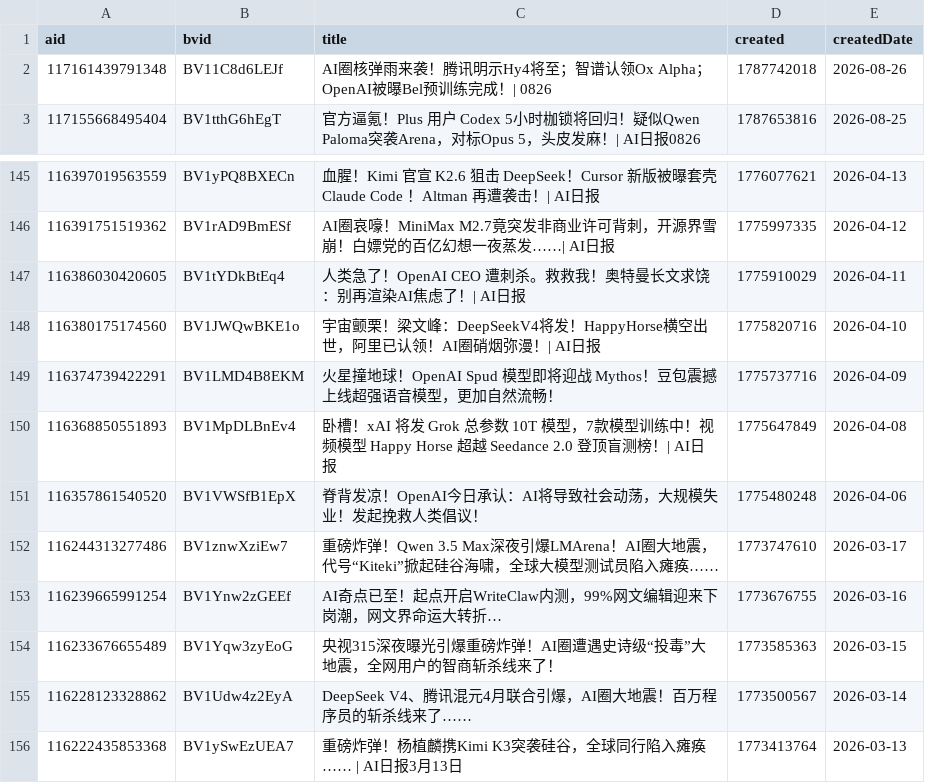
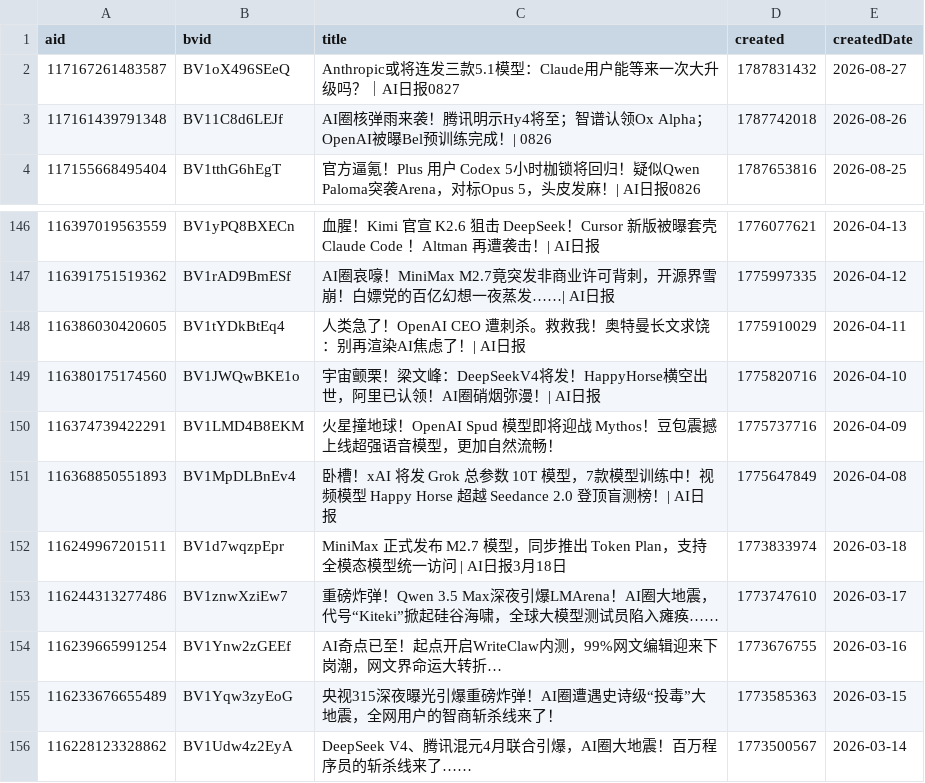
Before and after one commit to ChouChiu/heya-skill, a CSV file: skills/heya-title-style/references/01-titles.csv, drawn as a sheet; only a part is shown, gaps mark what is left out; the shorter side is filled out with more unchanged rows.

```diff
--- a/skills/heya-title-style/references/01-titles.csv
+++ b/skills/heya-title-style/references/01-titles.csv
@@ -1,2 +1,3 @@
 aid,bvid,title,created,createdDate
+117167261483587,BV1oX496SEeQ,Anthropic或将连发三款5.1模型：Claude用户能等来一次大升级吗？｜AI日报0827,1787831432,2026-08-27
 117161439791348,BV11C8d6LEJf,AI圈核弹雨来袭！腾讯明示Hy4将至；智谱认领Ox Alpha；OpenAI被曝Bel预训练完成！| 0826,1787742018,2026-08-26
@@ -150,3 +151,3 @@ aid,bvid,title,created,createdDate
 116368850551893,BV1MpDLBnEv4,卧槽！xAI 将发 Grok 总参数 10T 模型，7款模型训练中！视频模型 Happy Horse 超越 Seedance 2.0 登顶盲测榜！| AI日报,1775647849,2026-04-08
-116357861540520,BV1VWSfB1EpX,脊背发凉！OpenAI今日承认：AI将导致社会动荡，大规模失业！发起挽救人类倡议！,1775480248,2026-04-06
+116249967201511,BV1d7wqzpEpr,MiniMax 正式发布 M2.7 模型，同步推出 Token Plan，支持全模态模型统一访问 | AI日报3月18日,1773833974,2026-03-18
 116244313277486,BV1znwXziEw7,重磅炸弹！Qwen 3.5 Max深夜引爆LMArena！AI圈大地震，代号“Kiteki”掀起硅谷海啸，全球大模型测试员陷入瘫痪……,1773747610,2026-03-17
```
Also changed, not shown: 4 other files.
